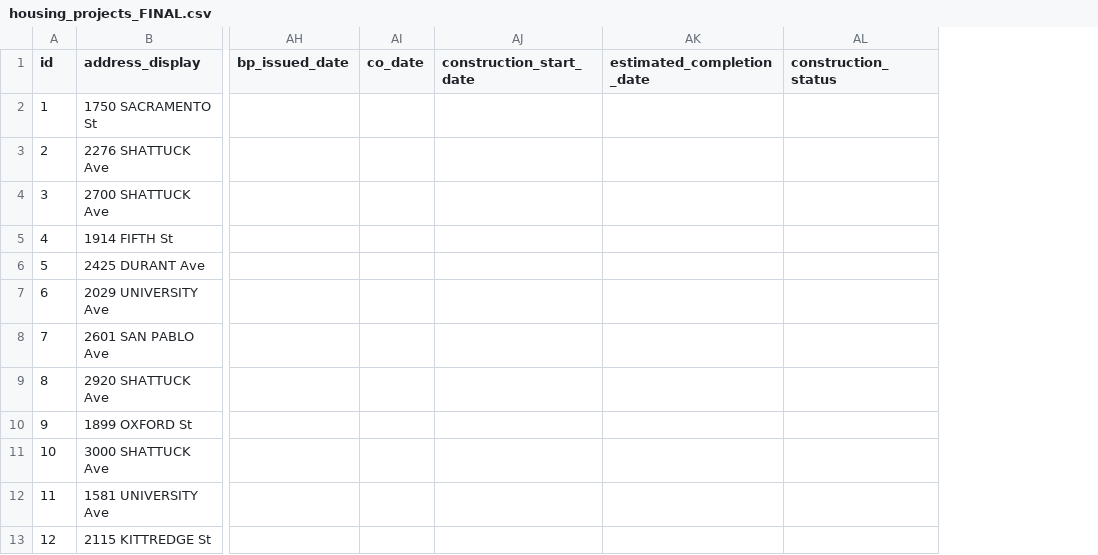
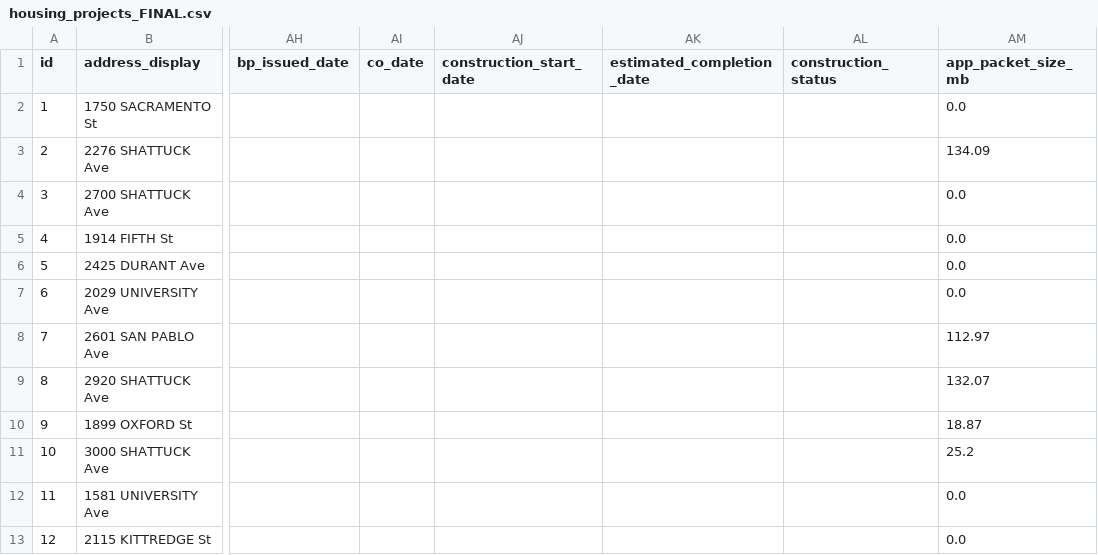
Before and after one commit to blockXblock/berkeley-housing-analysis, a CSV file: data/processed/housing_projects_FINAL.csv, drawn as a sheet; only a part is shown, gaps mark what is left out; the diff names each change by its address in the sheet, - before the commit and + after, or states it on an @@ line.

```diff
--- a/data/processed/housing_projects_FINAL.csv
+++ b/data/processed/housing_projects_FINAL.csv
+column AM (app_packet_size_mb), rows 2-13: 0.0 | 134.09 | 0.0 | 0.0 | 0.0 | 0.0 | 112.97 | 132.07 | 18.87 | 25.2 | 0.0 | 0.0
```
Also changed, not shown: 2 other files.
